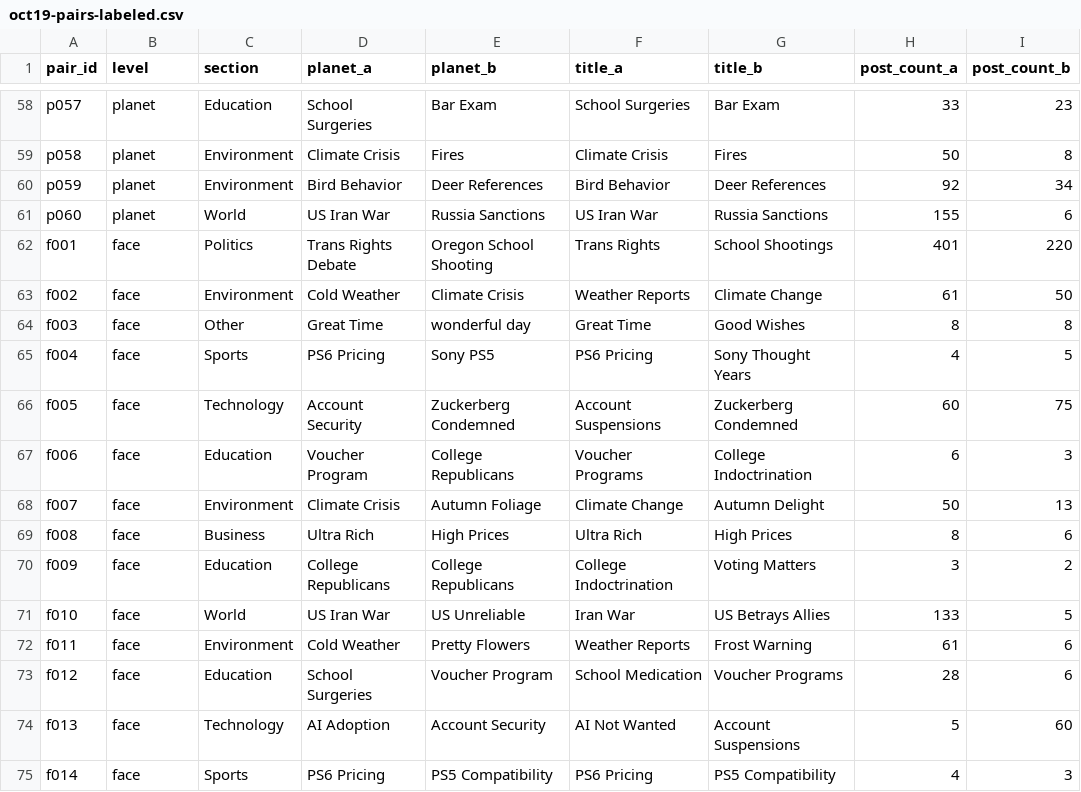
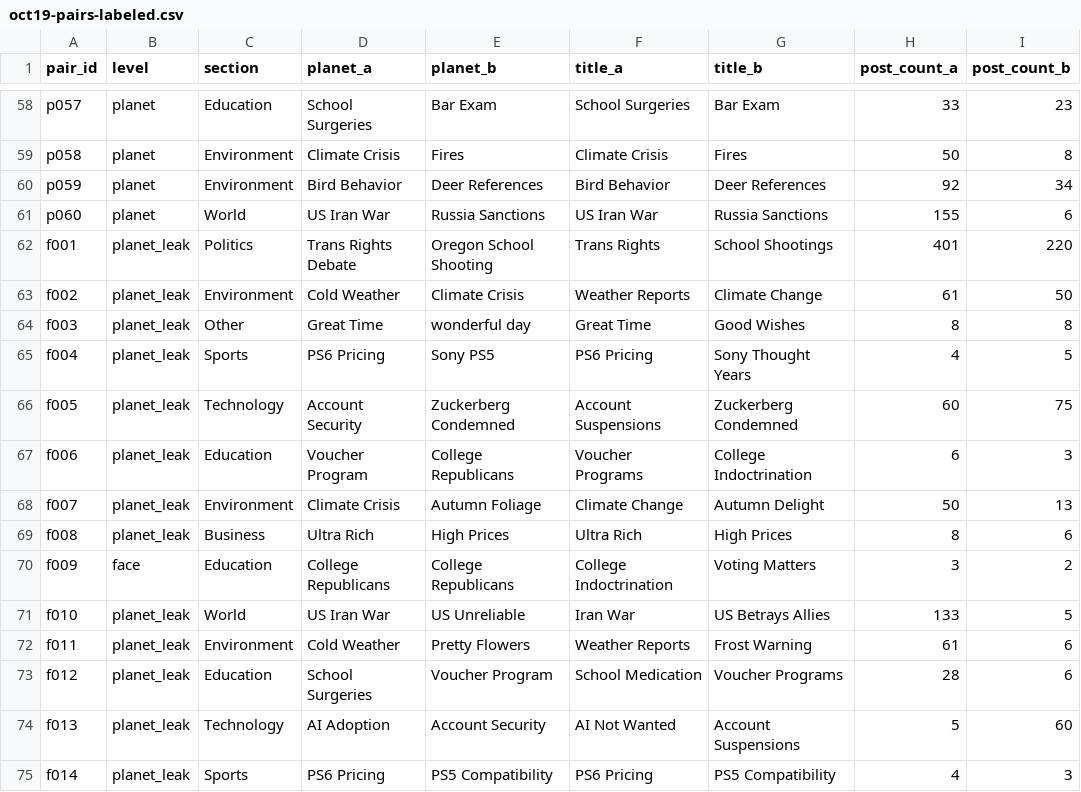
Before and after one commit to Data-Science-Link/perspectiverse, a CSV file: docs/evidence/275/oct19-pairs-labeled.csv, drawn as a sheet; only a part is shown, gaps mark what is left out; the diff covers the shown part only; the diff names each change by its address in the sheet, - before the commit and + after, or states it on an @@ line.

```diff
--- a/docs/evidence/275/oct19-pairs-labeled.csv
+++ b/docs/evidence/275/oct19-pairs-labeled.csv
-B62:B69 (level): face
+B62:B69 (level): planet_leak
-B71:B75 (level): face
+B71:B75 (level): planet_leak
```
Also changed, not shown: 38 edited cells elsewhere in this file, docs/evidence/275/spot-check-key.csv, 3 other files.
